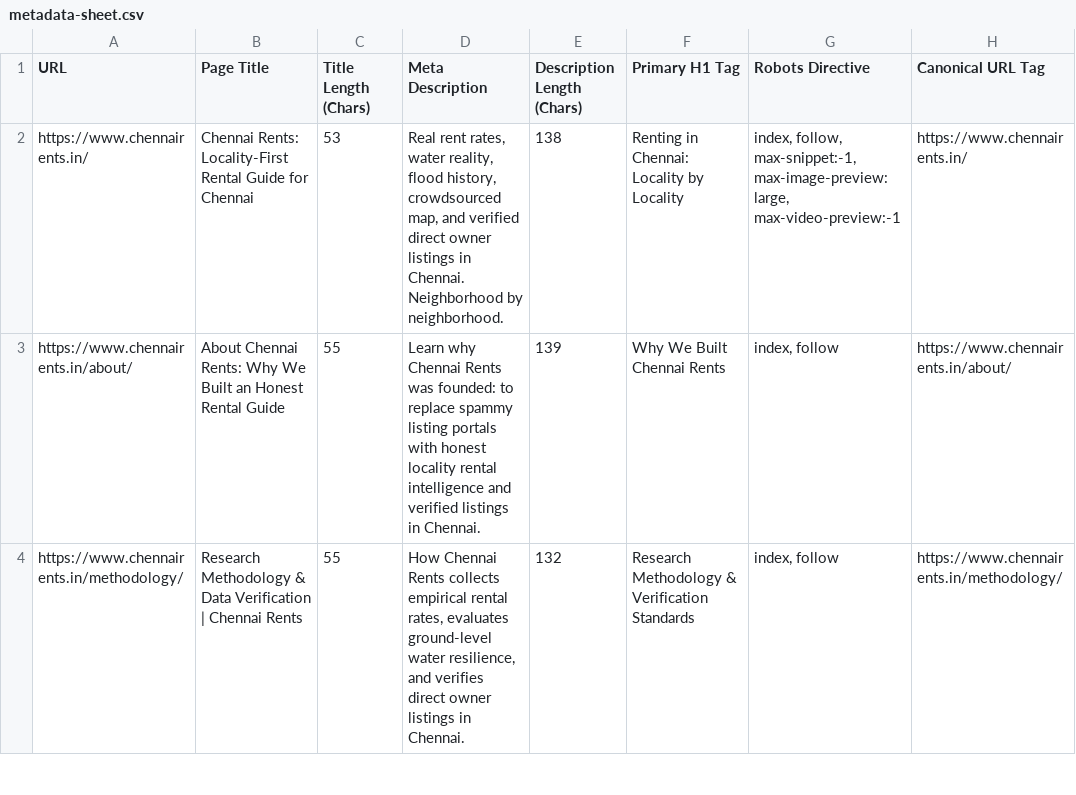
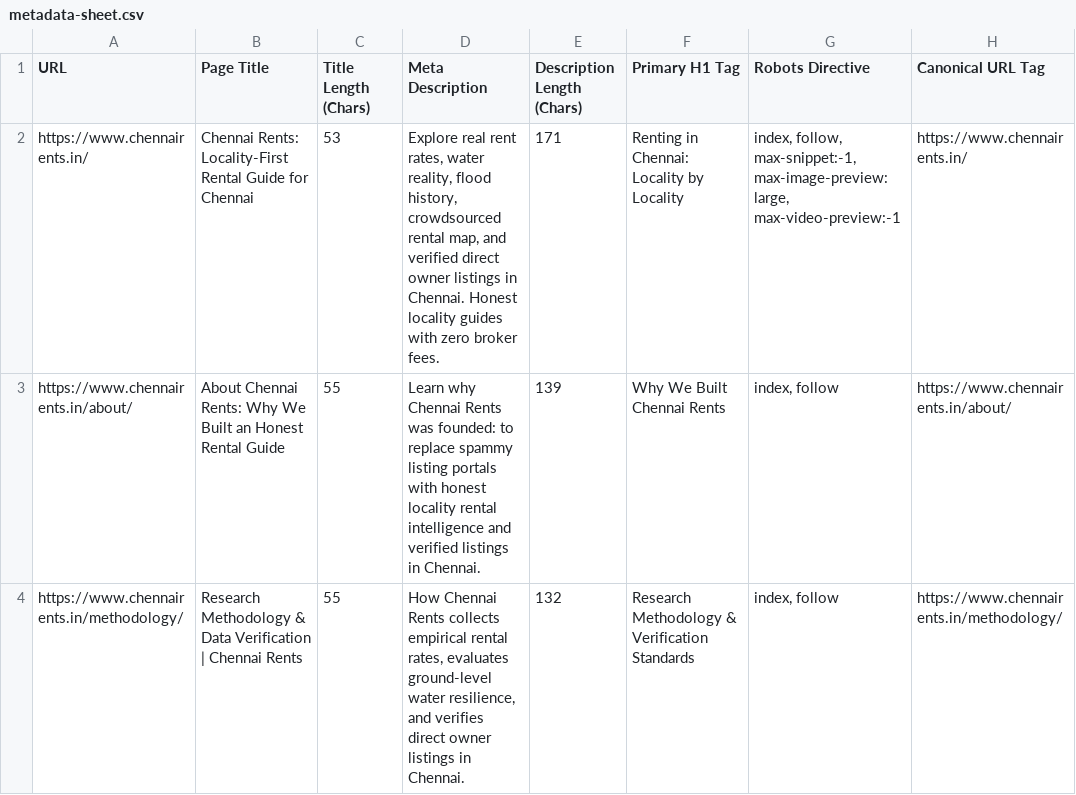
Before and after one commit to vijayisking18vk-pixel/zromotion, a CSV file: deliverables/metadata-sheet.csv, drawn as a sheet; only a part is shown.

```diff
--- a/deliverables/metadata-sheet.csv
+++ b/deliverables/metadata-sheet.csv
@@ -1,3 +1,3 @@
 "URL","Page Title","Title Length (Chars)","Meta Description","Description Length (Chars)","Primary H1 Tag","Robots Directive","Canonical URL Tag"
-"https://www.chennairents.in/","Chennai Rents: Locality-First Rental Guide for Chennai","53","Real rent rates, water reality, flood history, crowdsourced map, and verified direct owner listings in Chennai. Neighborhood by neighborhood.","138","Renting in Chennai: Locality by Locality","index, follow, max-snippet:-1, max-image-preview:large, max-video-preview:-1","https://www.chennairents.in/"
+"https://www.chennairents.in/","Chennai Rents: Locality-First Rental Guide for Chennai","53","Explore real rent rates, water reality, flood history, crowdsourced rental map, and verified direct owner listings in Chennai. Honest locality guides with zero broker fees.","171","Renting in Chennai: Locality by Locality","index, follow, max-snippet:-1, max-image-preview:large, max-video-preview:-1","https://www.chennairents.in/"
 "https://www.chennairents.in/about/","About Chennai Rents: Why We Built an Honest Rental Guide","55","Learn why Chennai Rents was founded: to replace spammy listing portals with honest locality rental intelligence and verified listings in Chennai.","139","Why We Built Chennai Rents","index, follow","https://www.chennairents.in/about/"
```
Also changed, not shown: 25 other files.
